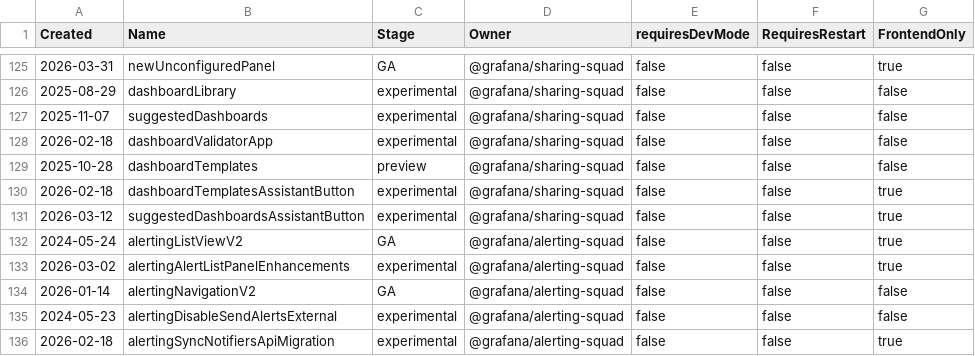
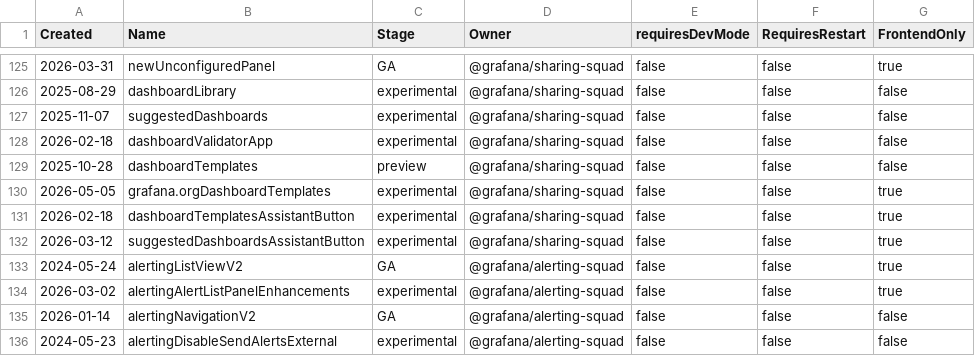
Before and after one commit to weiyilai/grafana, a CSV file: pkg/services/featuremgmt/toggles_gen.csv, drawn as a sheet; only a part is shown, gaps mark what is left out; the shorter side is filled out with more unchanged rows; the diff names each change by its address in the sheet, - before the commit and + after, or states it on an @@ line.

Commit message:
FeatureToggles: Add `grafana.orgDashboardTemplates` flag (#123933)
* FeatureToggles: Add dashboard.orgTemplates flag

Adds the dashboard.orgTemplates experimental feature toggle that will
gate the org-defined dashboard templates feature.

The frontend implementation is intentionally not part of this PR and
will follow on a separate branch.

Owner: grafana-sharing-squad
Stage: experimental
Default: false
Generation: React only (typed OpenFeature hook)

* FeatureToggles: Rename dashboard.orgTemplates to grafana.orgDashboardTemplates

The flag prefix should be the name of the standalone service that owns
it. Org-defined dashboard templates is implemented in Grafana Enterprise
(apps/orgtemplate, API group orgtemplate.grafana.app), not in the
dashboard app — so dashboard.* was the wrong owner. Switching to
grafana.* per the convention for flags without a clear OSS-side
standalone deployment.

```diff
--- a/pkg/services/featuremgmt/toggles_gen.csv
+++ b/pkg/services/featuremgmt/toggles_gen.csv
+row 130: 2026-05-05 | grafana.orgDashboardTemplates | experimental | @grafana/sharing-squad | false | false | true
```
Also changed, not shown: 4 other files.
